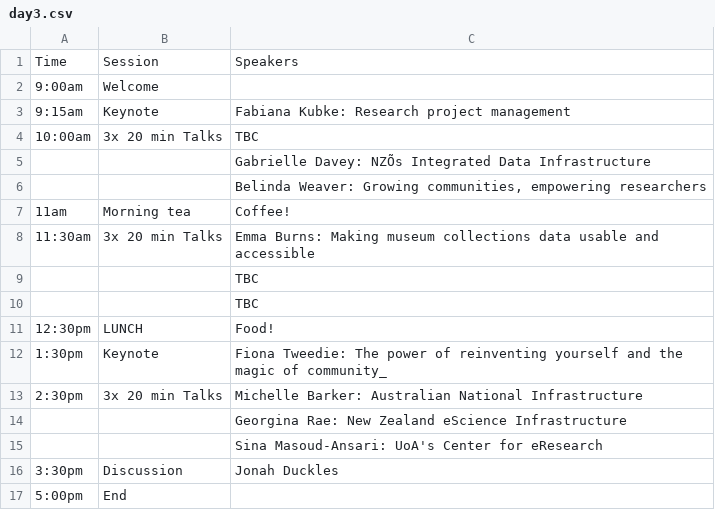
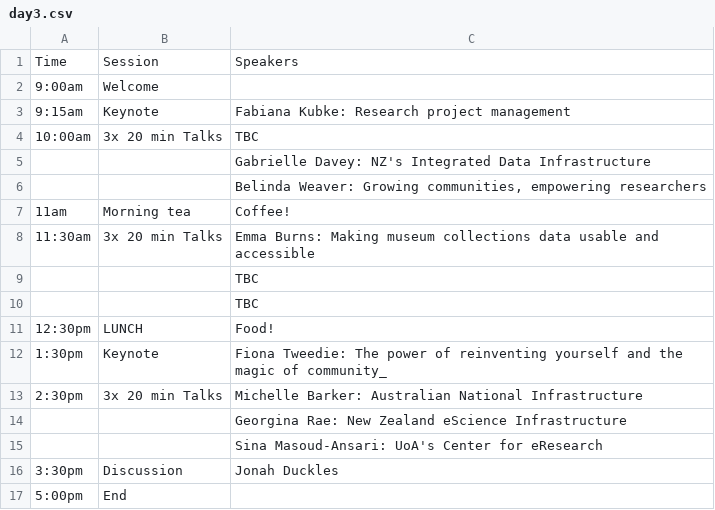
Before and after one commit to resbaz/resbaz2018, a CSV file: dunedin/day3.csv, drawn as a sheet; the diff names each change by its address in the sheet, - before the commit and + after, or states it on an @@ line.

Commit message:
Special char in spreadhseet...

```diff
--- a/dunedin/day3.csv
+++ b/dunedin/day3.csv
-C5: Gabrielle Davey: NZÕs Integrated Data…
+C5: Gabrielle Davey: NZ's Integrated Data…
```
